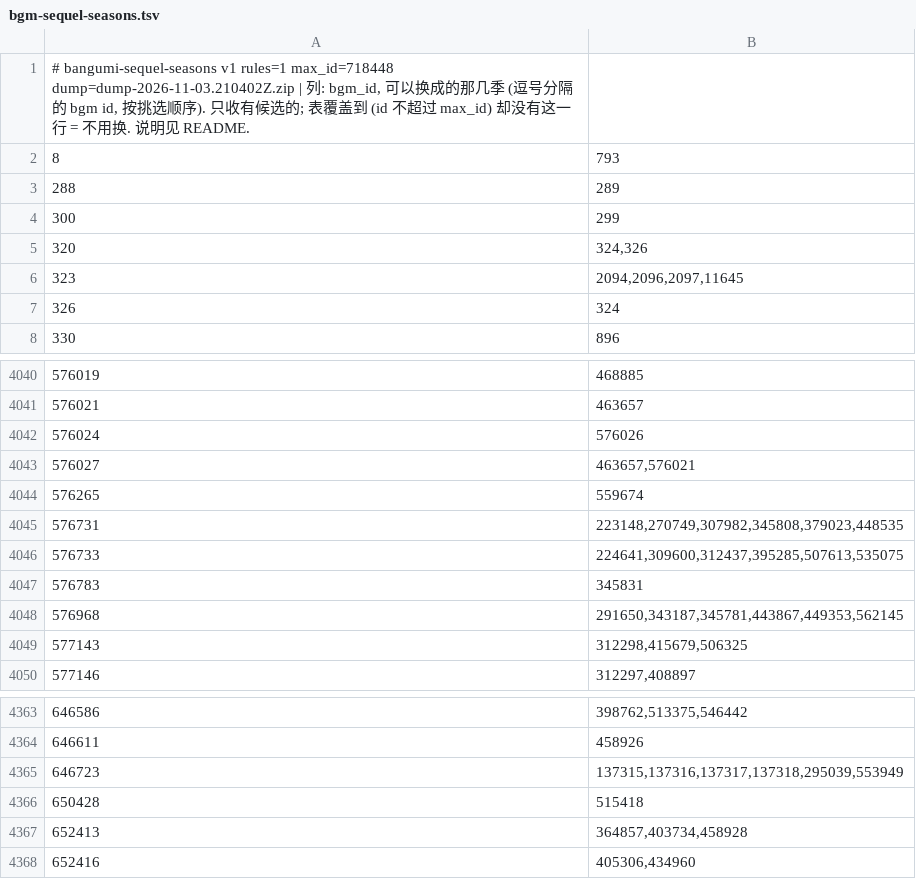
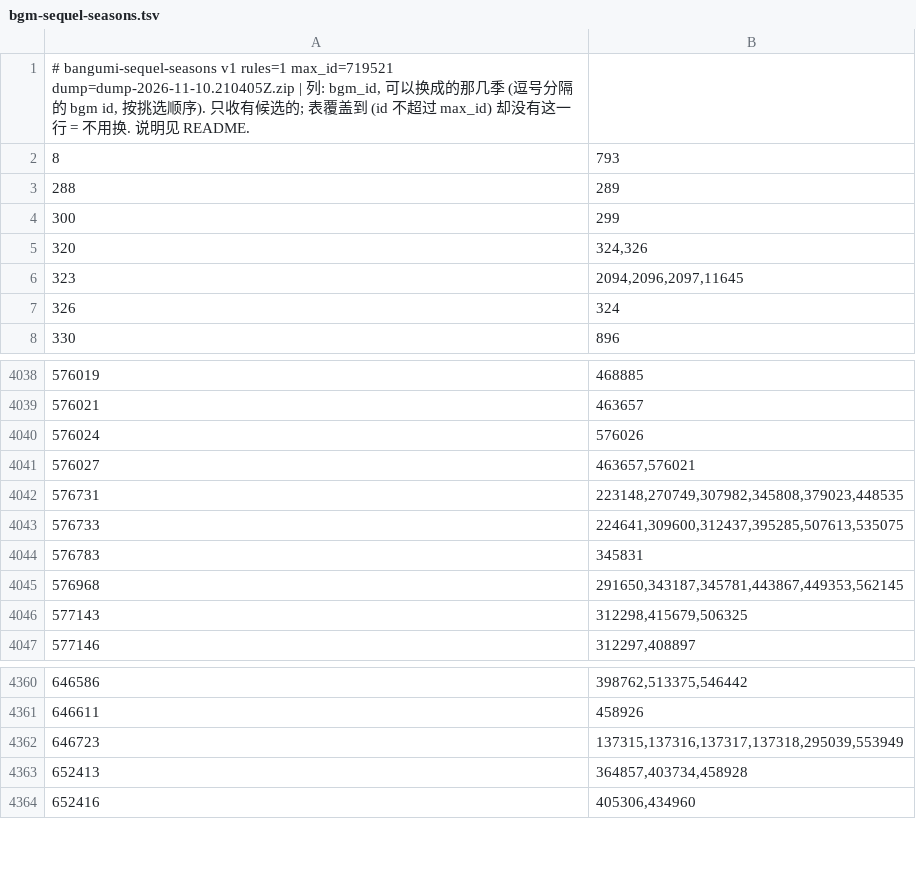
Before and after one commit to GrahamZen/bangumi-sequel-seasons, a TSV file: bgm-sequel-seasons.tsv, drawn as a sheet; only a part is shown, gaps mark what is left out; the diff covers the shown part only.

```diff
--- a/bgm-sequel-seasons.tsv
+++ b/bgm-sequel-seasons.tsv
@@ -1,2 +1,2 @@
-# bangumi-sequel-seasons v1 rules=1 max_id=718448 dump=dump-2026-11-03.210402Z.zip | 列: bgm_id, 可以换成的那几季 (逗号分隔的 bgm id, 按挑选顺序). 只收有候选的; 表覆盖到 (id 不超过 max_id) 却没有这一行 = 不用换. 说明见 README.
+# bangumi-sequel-seasons v1 rules=1 max_id=719521 dump=dump-2026-11-10.210405Z.zip | 列: bgm_id, 可以换成的那几季 (逗号分隔的 bgm id, 按挑选顺序). 只收有候选的; 表覆盖到 (id 不超过 max_id) 却没有这一行 = 不用换. 说明见 README.
 8	793
@@ -4043,3 +4041,2 @@
 576027	463657,576021
-576265	559674
 576731	223148,270749,307982,345808,379023,448535
@@ -4365,3 +4362,2 @@
 646723	137315,137316,137317,137318,295039,553949
-650428	515418
 652413	364857,403734,458928
```
Also changed, not shown: 6 added rows and 3 removed rows elsewhere in this file, bgm-series-graph.tsv, 1 other file.
